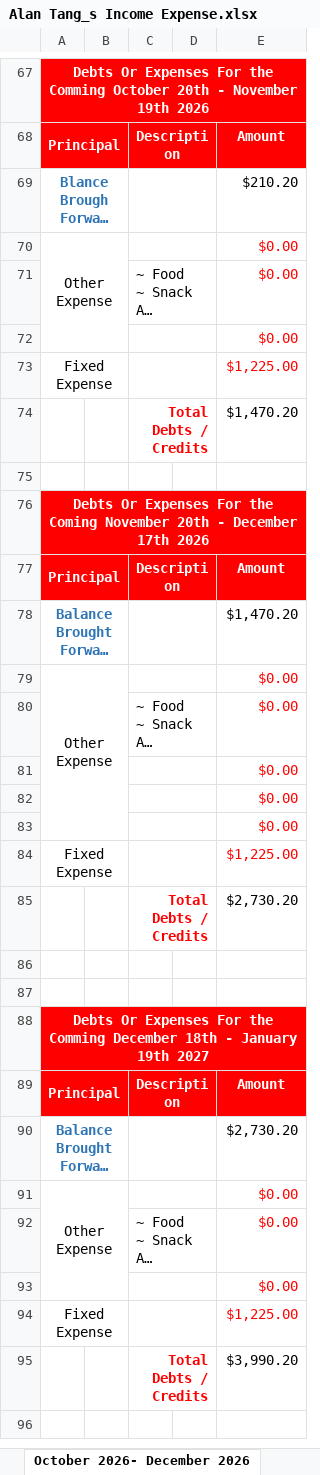
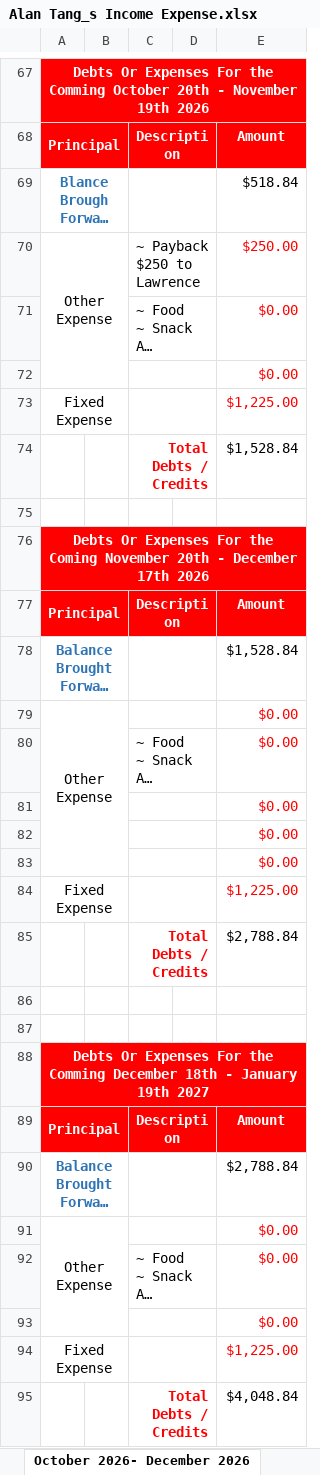
Before and after one commit to tangsinglun/Income-Expense-And-Forecast, an Excel workbook: Alan Tang_s Income Expense.xlsx, sheet October 2026- December 2026, drawn as a sheet; only a part is shown, gaps mark what is left out; long unchanged cells end in …; values as stored, in another font and other column widths than the file's, no borders; conditional formats not drawn; the diff covers the shown part only; the diff names each change by its address in the sheet, - before the commit and + after, or states it on an @@ line.

```diff
--- a/Alan Tang_s Income Expense.xlsx (sheet October 2026- December 2026)
+++ b/Alan Tang_s Income Expense.xlsx (sheet October 2026- December 2026)
-E69: $210.20
+E69: $518.84
-C70: (empty)
+C70: ~ Payback $250 to Lawrence
-E70: $0.00
+E70: $250.00
-E74: $1,470.20
+E74: $1,528.84
-E78: $1,470.20
+E78: $1,528.84
-E85: $2,730.20
+E85: $2,788.84
-E90: $2,730.20
+E90: $2,788.84
-E95: $3,990.20
+E95: $4,048.84
```
Also changed, not shown: 2 edited cells elsewhere in this sheet, sheet July 2026- September 2026, sheet April 2026 - June 2026.
